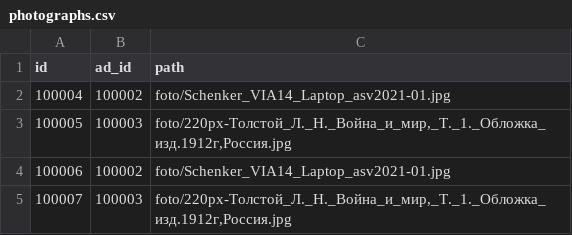
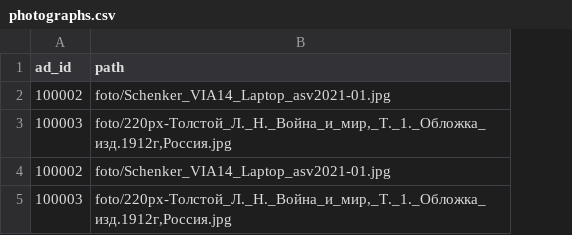
Before and after one commit to ElisBuh/PrivateAdvertisements, a CSV file: src/main/resources/db/Liquibase/data/data/photographs.csv, drawn as a sheet; the diff names each change by its address in the sheet, - before the commit and + after, or states it on an @@ line.

Commit message:
ref Liquibase.

```diff
--- a/src/main/resources/db/Liquibase/data/data/photographs.csv
+++ b/src/main/resources/db/Liquibase/data/data/photographs.csv
-column A (id), rows 2-5: 100004 | 100005 | 100006 | 100007
```
Also changed, not shown: src/main/resources/db/Liquibase/data/data/addresses.csv, src/main/resources/db/Liquibase/data/data/advertisements.csv, 18 other files.
